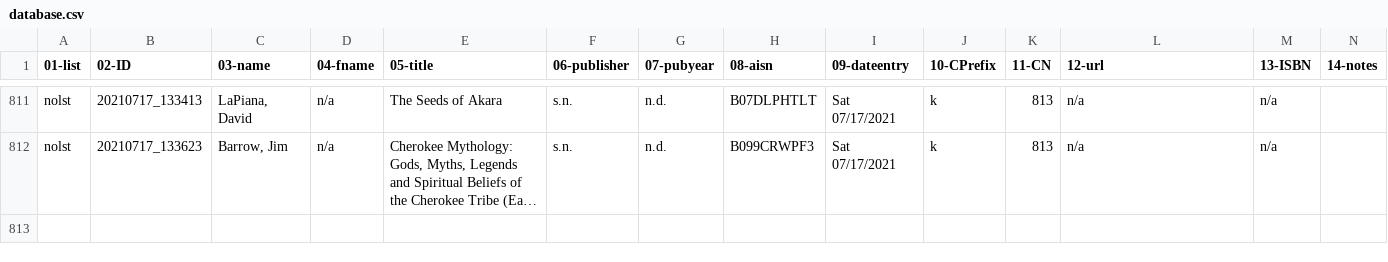
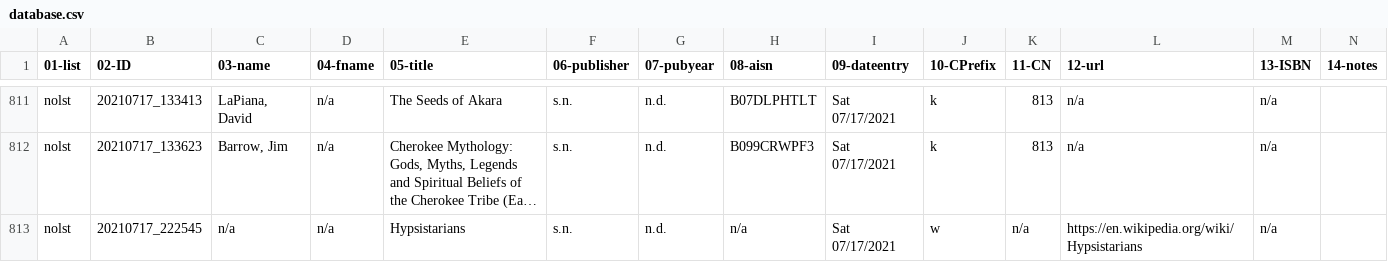
Before and after one commit to justinleetyler/justinleetyler.github.io, a CSV file: database.csv, drawn as a sheet; only a part is shown, gaps mark what is left out; long unchanged cells end in …; rows hold the shown columns only; the diff names each change by its address in the sheet, - before the commit and + after, or states it on an @@ line.

Commit message:
'updated'

```diff
--- a/database.csv
+++ b/database.csv
+row 813: nolst | 20210717_222545 | n/a | n/a | Hypsistarians | s.n. | n.d. | n/a | Sat 07/17/2021 | w | n/a | https://en.wikipedia.org/wiki/Hypsistarians | n/a
```
